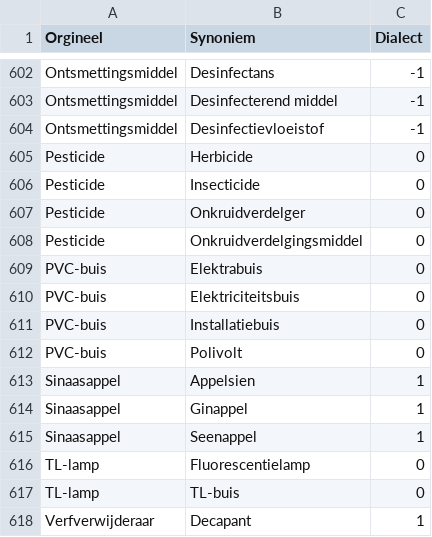
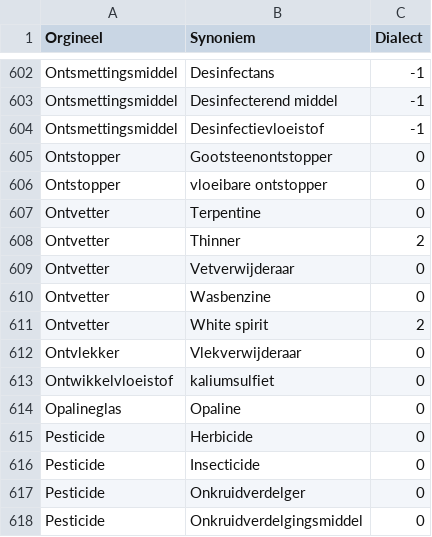
Before and after one commit to hapytex/afvalalfabet, a CSV file: data/synonyms.csv, drawn as a sheet; only a part is shown, gaps mark what is left out; the shorter side is filled out with more unchanged rows; the diff names each change by its address in the sheet, - before the commit and + after, or states it on an @@ line.

Commit message:
synonyms 26a

```diff
--- a/data/synonyms.csv
+++ b/data/synonyms.csv
+row 605: Ontstopper | Gootsteenontstopper | 0
+row 606: Ontstopper | vloeibare ontstopper | 0
+row 607: Ontvetter | Terpentine | 0
+row 608: Ontvetter | Thinner | 2
+row 609: Ontvetter | Vetverwijderaar | 0
+row 610: Ontvetter | Wasbenzine | 0
+row 611: Ontvetter | White spirit | 2
+row 612: Ontvlekker | Vlekverwijderaar | 0
+row 613: Ontwikkelvloeistof | kaliumsulfiet | 0
+row 614: Opalineglas | Opaline | 0
```
Also changed, not shown: data/data.csv.
